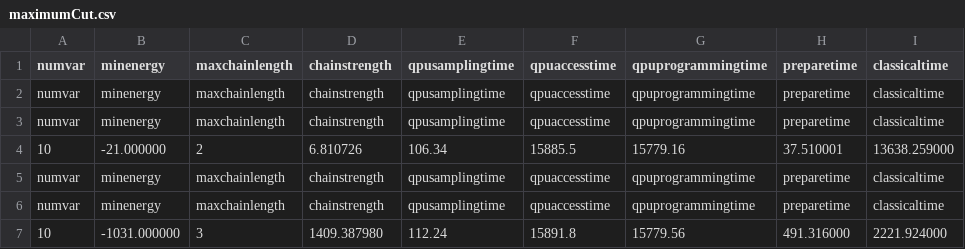
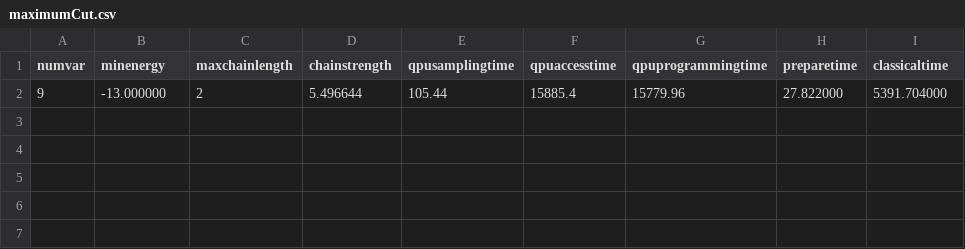
Before and after one commit to necst/qabe, a CSV file: maximumCut.csv, drawn as a sheet.

```diff
--- a/maximumCut.csv
+++ b/maximumCut.csv
@@ -1,7 +1,2 @@
 numvar, minenergy, maxchainlength, chainstrength, qpusamplingtime, qpuaccesstime, qpuprogrammingtime, preparetime, classicaltime
-numvar, minenergy, maxchainlength, chainstrength, qpusamplingtime, qpuaccesstime, qpuprogrammingtime, preparetime, classicaltime
-numvar, minenergy, maxchainlength, chainstrength, qpusamplingtime, qpuaccesstime, qpuprogrammingtime, preparetime, classicaltime
-10, -21.000000, 2, 6.810726, 106.34, 15885.5, 15779.16, 37.510001, 13638.259000
-numvar, minenergy, maxchainlength, chainstrength, qpusamplingtime, qpuaccesstime, qpuprogrammingtime, preparetime, classicaltime
-numvar, minenergy, maxchainlength, chainstrength, qpusamplingtime, qpuaccesstime, qpuprogrammingtime, preparetime, classicaltime
-10, -1031.000000, 3, 1409.387980, 112.24, 15891.8, 15779.56, 491.316000, 2221.924000
+9, -13.000000, 2, 5.496644, 105.44, 15885.4, 15779.96, 27.822000, 5391.704000
```
Also changed, not shown: graphColoring.csv, quadraticAssignment.csv, 4 other files.
